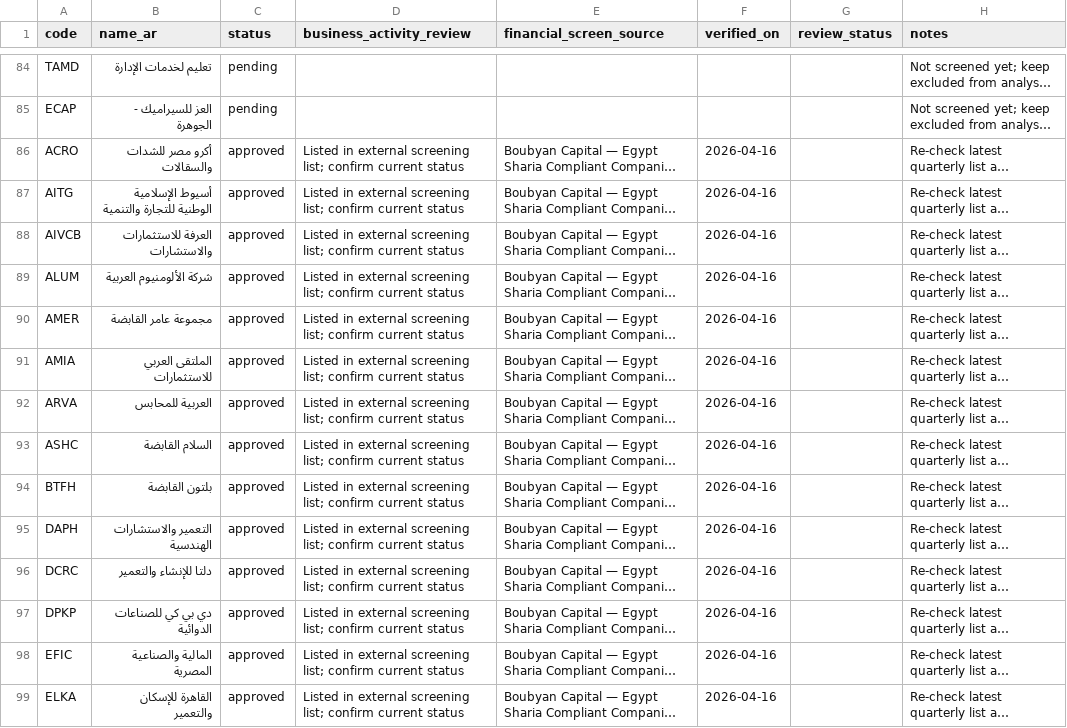
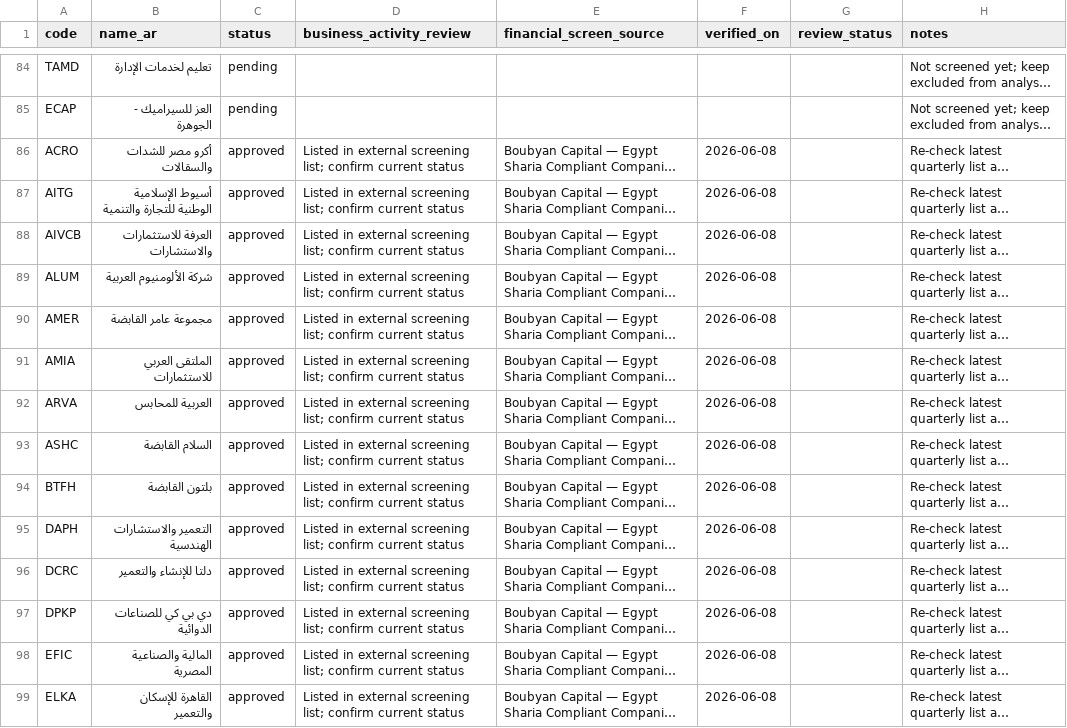
Before and after one commit to MedhatCoding/Egx-ai-analysis-, a CSV file: data/sharia_candidates.csv, drawn as a sheet; only a part is shown, gaps mark what is left out; long unchanged cells end in …; the diff covers the shown part only; the diff names each change by its address in the sheet, - before the commit and + after, or states it on an @@ line.

Commit message:
Update Sharia screening provenance to latest available Q1 2026 list

```diff
--- a/data/sharia_candidates.csv
+++ b/data/sharia_candidates.csv
-F86:F99 (verified_on): 2026-04-16
+F86:F99 (verified_on): 2026-06-08
```
Also changed, not shown: 59 edited cells elsewhere in this file.
